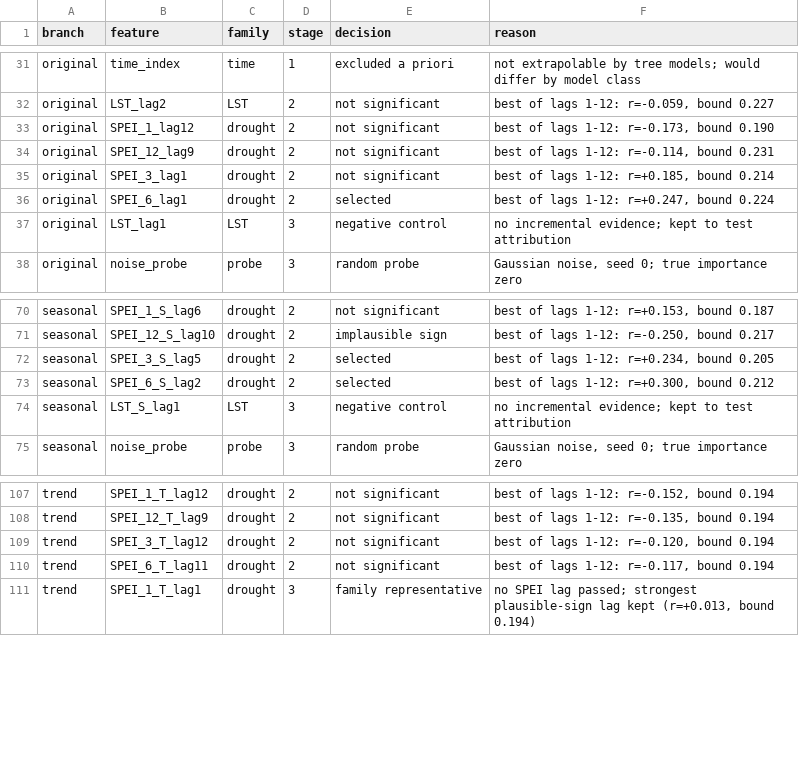
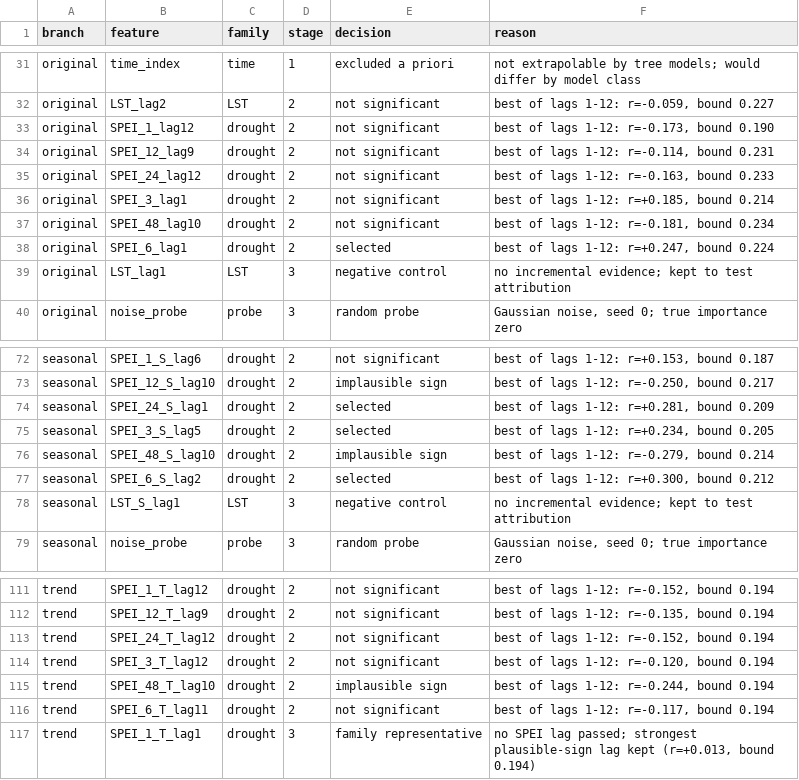
Before and after one commit to ilyesskhayati/olive-ndvi-xai-comparison, a CSV file: results/feature_registry.csv, drawn as a sheet; only a part is shown, gaps mark what is left out; the diff names each change by its address in the sheet, - before the commit and + after, or states it on an @@ line.

```diff
--- a/results/feature_registry.csv
+++ b/results/feature_registry.csv
+row 35: original | SPEI_24_lag12 | drought | 2 | not significant | best of lags 1-12: r=-0.163, bound 0.233
+row 37: original | SPEI_48_lag10 | drought | 2 | not significant | best of lags 1-12: r=-0.181, bound 0.234
+row 74: seasonal | SPEI_24_S_lag1 | drought | 2 | selected | best of lags 1-12: r=+0.281, bound 0.209
+row 76: seasonal | SPEI_48_S_lag10 | drought | 2 | implausible sign | best of lags 1-12: r=-0.279, bound 0.214
+row 113: trend | SPEI_24_T_lag12 | drought | 2 | not significant | best of lags 1-12: r=-0.152, bound 0.194
+row 115: trend | SPEI_48_T_lag10 | drought | 2 | implausible sign | best of lags 1-12: r=-0.244, bound 0.194
```
Also changed, not shown: results/05_agreement.csv, results/05_family_shares.csv, 24 other files.
